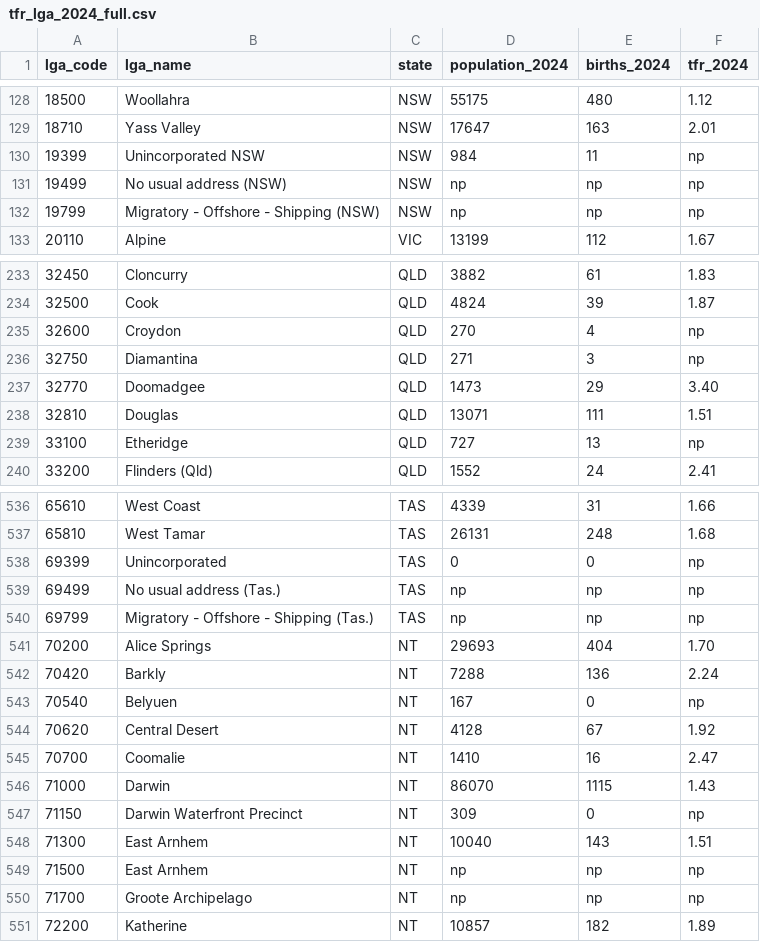
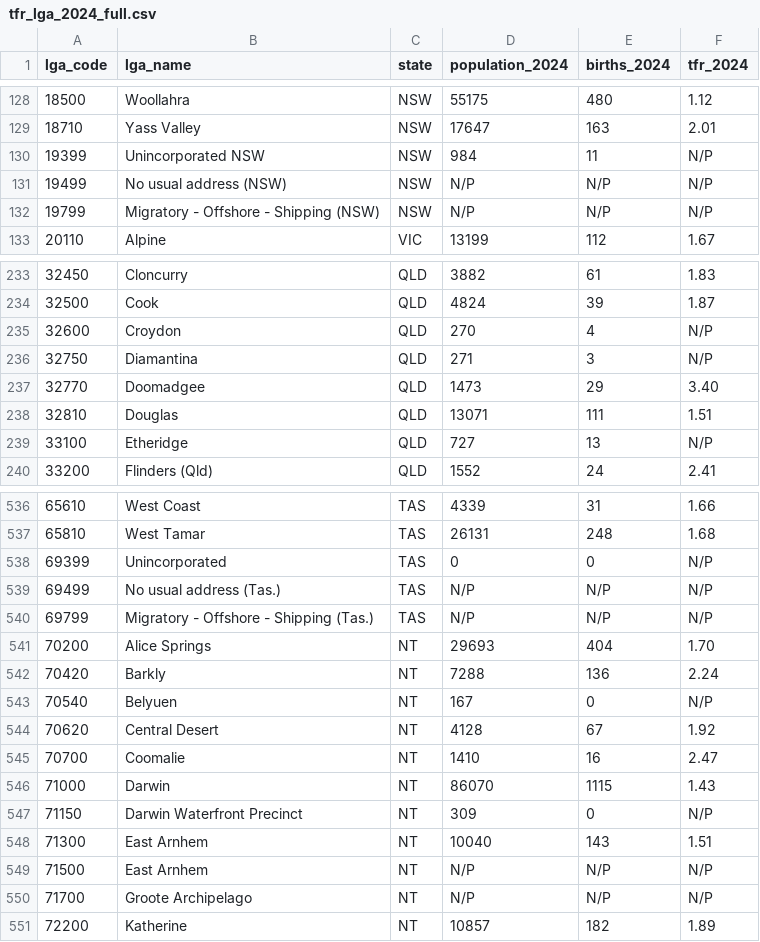
Before and after one commit to dacouy/Data-visualization2, a CSV file: data/tfr_lga_2024_full.csv, drawn as a sheet; only a part is shown, gaps mark what is left out; the diff covers the shown part only.

```diff
--- a/data/tfr_lga_2024_full.csv
+++ b/data/tfr_lga_2024_full.csv
@@ -129,5 +129,5 @@ lga_code,lga_name,state,population_2024,births_2024,tfr_2024
 18710,Yass Valley,NSW,17647,163,2.01
-19399,Unincorporated NSW,NSW,984,11,np
-19499,No usual address (NSW),NSW,np,np,np
-19799,Migratory - Offshore - Shipping (NSW),NSW,np,np,np
+19399,Unincorporated NSW,NSW,984,11,N/P
+19499,No usual address (NSW),NSW,N/P,N/P,N/P
+19799,Migratory - Offshore - Shipping (NSW),NSW,N/P,N/P,N/P
 20110,Alpine,VIC,13199,112,1.67
@@ -234,7 +234,7 @@ lga_code,lga_name,state,population_2024,births_2024,tfr_2024
 32500,Cook,QLD,4824,39,1.87
-32600,Croydon,QLD,270,4,np
-32750,Diamantina,QLD,271,3,np
+32600,Croydon,QLD,270,4,N/P
+32750,Diamantina,QLD,271,3,N/P
 32770,Doomadgee,QLD,1473,29,3.40
 32810,Douglas,QLD,13071,111,1.51
-33100,Etheridge,QLD,727,13,np
+33100,Etheridge,QLD,727,13,N/P
 33200,Flinders (Qld),QLD,1552,24,2.41
@@ -537,8 +537,8 @@ lga_code,lga_name,state,population_2024,births_2024,tfr_2024
 65810,West Tamar,TAS,26131,248,1.68
-69399,Unincorporated,TAS,0,0,np
-69499,No usual address (Tas.),TAS,np,np,np
-69799,Migratory - Offshore - Shipping (Tas.),TAS,np,np,np
+69399,Unincorporated,TAS,0,0,N/P
+69499,No usual address (Tas.),TAS,N/P,N/P,N/P
+69799,Migratory - Offshore - Shipping (Tas.),TAS,N/P,N/P,N/P
 70200,Alice Springs,NT,29693,404,1.70
 70420,Barkly,NT,7288,136,2.24
-70540,Belyuen,NT,167,0,np
+70540,Belyuen,NT,167,0,N/P
 70620,Central Desert,NT,4128,67,1.92
@@ -546,6 +546,6 @@ lga_code,lga_name,state,population_2024,births_2024,tfr_2024
 71000,Darwin,NT,86070,1115,1.43
-71150,Darwin Waterfront Precinct,NT,309,0,np
+71150,Darwin Waterfront Precinct,NT,309,0,N/P
 71300,East Arnhem,NT,10040,143,1.51
-71500,East Arnhem,NT,np,np,np
-71700,Groote Archipelago,NT,np,np,np
+71500,East Arnhem,NT,N/P,N/P,N/P
+71700,Groote Archipelago,NT,N/P,N/P,N/P
 72200,Katherine,NT,10857,182,1.89
```
Also changed, not shown: 134 edited cells elsewhere in this file, data/state_births_2024.csv, 20 other files.
